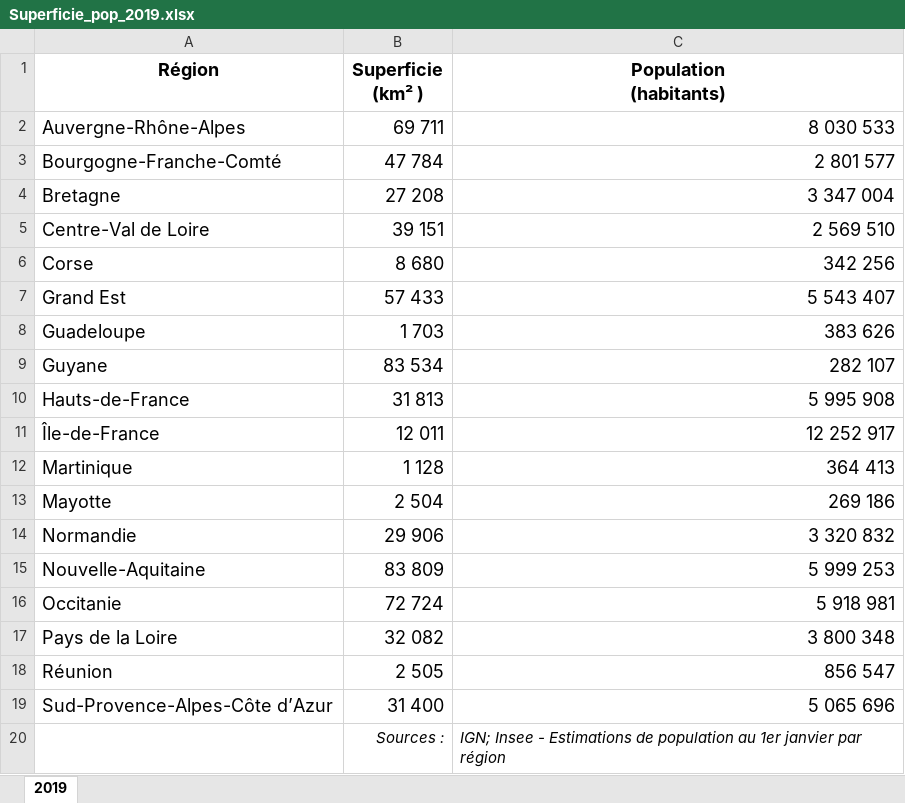
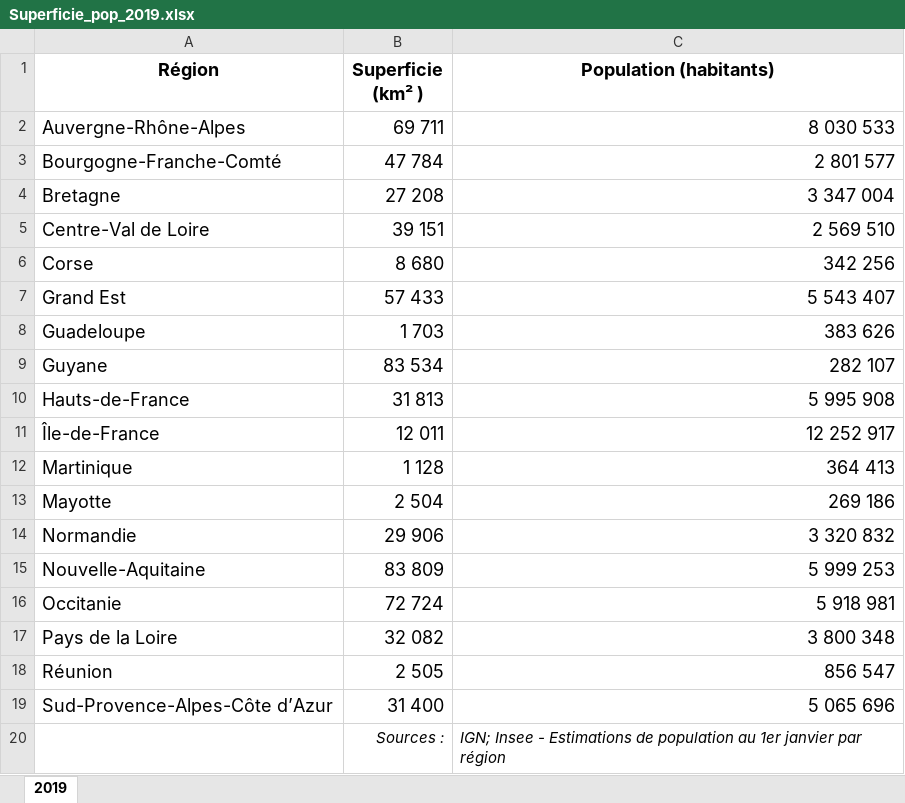
Before and after one commit to FoxSev/Traitement_donnees, an Excel workbook: Superficie_pop_2019.xlsx, sheet 2019, drawn as a sheet; values as stored, in another font and other column widths than the file's, no borders; table styles not drawn; ↵ is a line break in a cell; the diff names each change by its address in the sheet, - before the commit and + after, or states it on an @@ line.

Commit message:
Add files via upload

```diff
--- a/Superficie_pop_2019.xlsx (sheet 2019)
+++ b/Superficie_pop_2019.xlsx (sheet 2019)
-B1: Superficie ↵ (km² )
+B1: Superficie (km² )
-C1: Population ↵ (habitants)
+C1: Population (habitants)
```
